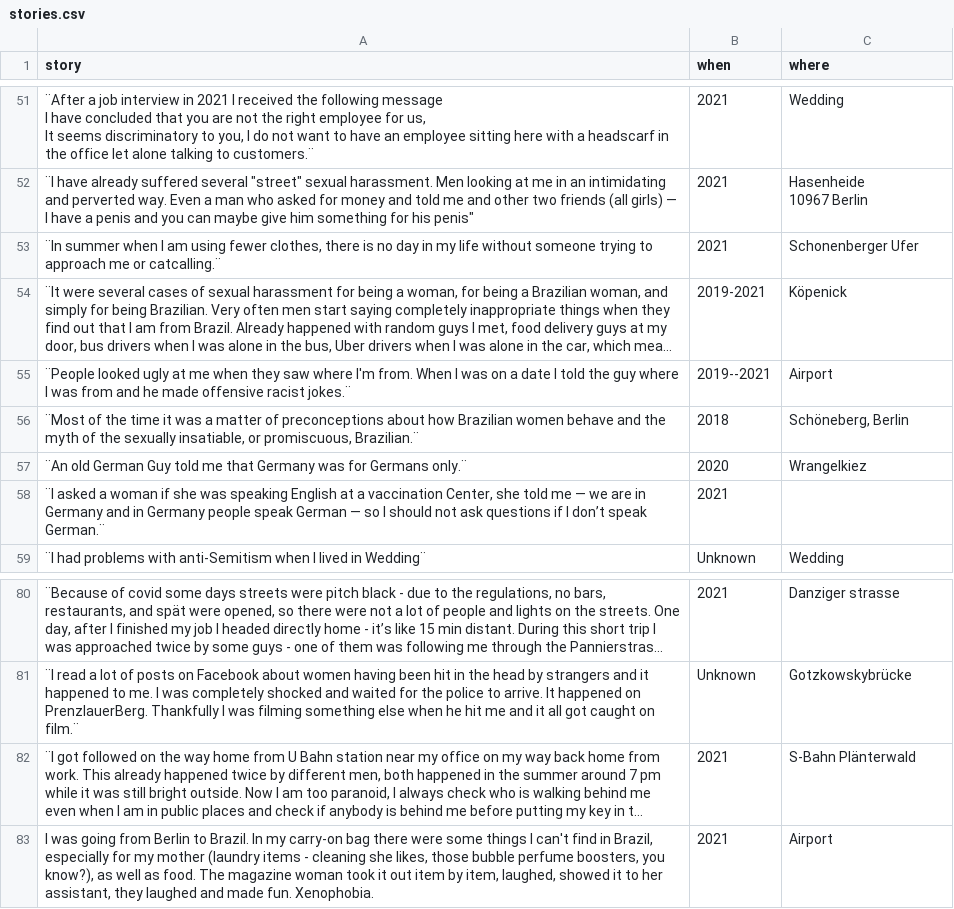
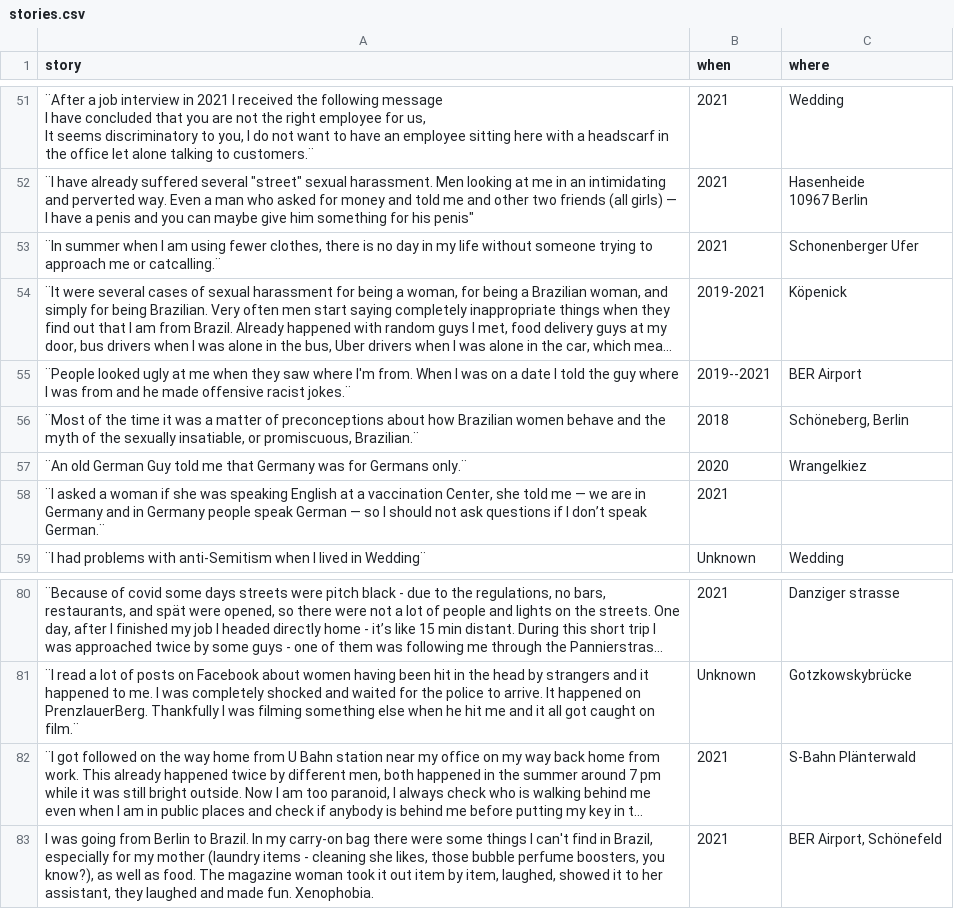
Before and after one commit to pbragamiranda/seeing_through_you, a CSV file: db/stories.csv, drawn as a sheet; only a part is shown, gaps mark what is left out; long unchanged cells end in …; the diff covers the shown part only; the diff names each change by its address in the sheet, - before the commit and + after, or states it on an @@ line.

```diff
--- a/db/stories.csv
+++ b/db/stories.csv
-C55 (where): Airport
+C55 (where): BER Airport
-C83 (where): Airport
+C83 (where): BER Airport, Schönefeld
```
Also changed, not shown: 11 edited cells elsewhere in this file, 3 other files.
